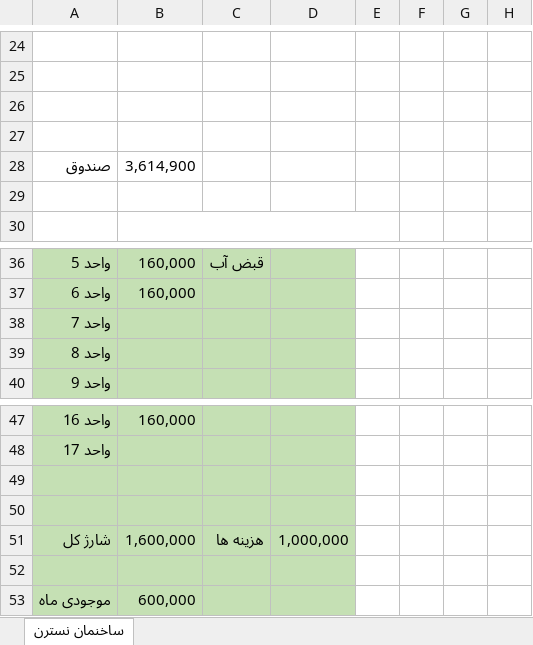
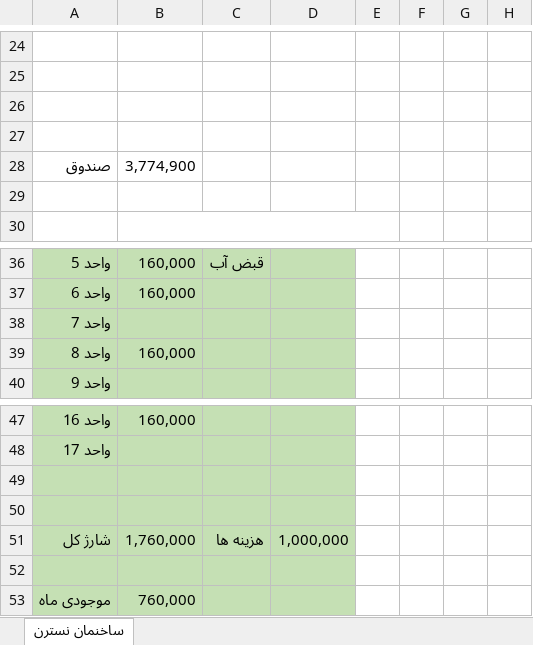
Before and after one commit to alizadeh-mohsen/Buikding-Management, an Excel workbook: Building-Management .xlsx, sheet ساخنمان نسترن, drawn as a sheet; only a part is shown, gaps mark what is left out; values as stored, in another font and other column widths than the file's, no borders; the diff names each change by its address in the sheet, - before the commit and + after, or states it on an @@ line.

Commit message:
Update Building-Management .xlsx
vahed 8

```diff
--- a/Building-Management .xlsx (sheet ساخنمان نسترن)
+++ b/Building-Management .xlsx (sheet ساخنمان نسترن)
-B28: 3,614,900
+B28: 3,774,900
-B39: (empty)
+B39: 160,000
-B51: 1,600,000
+B51: 1,760,000
-B53: 600,000
+B53: 760,000
```
